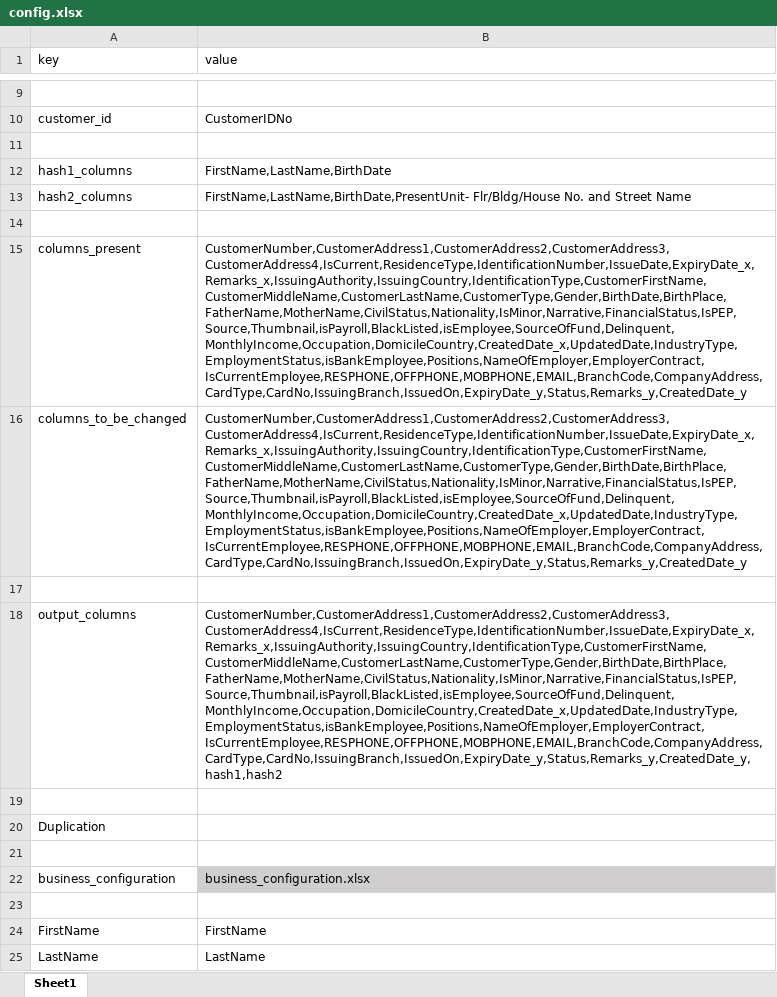
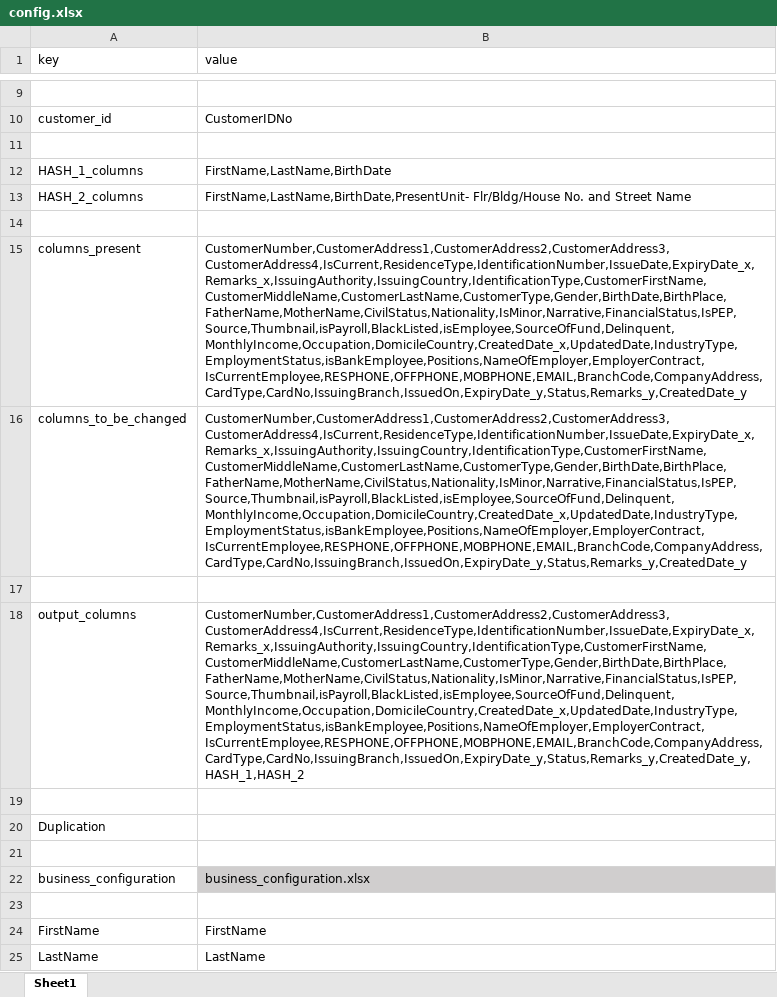
Before and after one commit to Flokilabsdelivery/pythonFiles, an Excel workbook: config.xlsx, sheet Sheet1, drawn as a sheet; only a part is shown, gaps mark what is left out; values as stored, in another font and other column widths than the file's, no borders; the diff names each change by its address in the sheet, - before the commit and + after, or states it on an @@ line.

```diff
--- a/config.xlsx (sheet Sheet1)
+++ b/config.xlsx (sheet Sheet1)
-A12 (key): hash1_columns
+A12 (key): HASH_1_columns
-A13 (key): hash2_columns
+A13 (key): HASH_2_columns
-B18 (value): CustomerNumber,CustomerAddress1,CustomerAddress2,CustomerAddress3,CustomerAddress4,IsCurrent,ResidenceType,IdentificationNumber,IssueDate,ExpiryDate_x,Remarks_x,IssuingAuthority,IssuingCountry,IdentificationType,CustomerFirstName,CustomerMiddleName,CustomerLastName,CustomerType,Gender,BirthDate,BirthPlace,FatherName,MotherName,CivilStatus,Nationality,IsMinor,Narrative,FinancialStatus,IsPEP,Source,Thumbnail,isPayroll,BlackListed,isEmployee,SourceOfFund,Delinquent,MonthlyIncome,Occupation,DomicileCountry,CreatedDate_x,UpdatedDate,IndustryType,EmploymentStatus,isBankEmployee,Positions,NameOfEmployer,EmployerContract,IsCurrentEmployee,RESPHONE,OFFPHONE,MOBPHONE,EMAIL,BranchCode,CompanyAddress,CardType,CardNo,IssuingBranch,IssuedOn,ExpiryDate_y,Status,Remarks_y,CreatedDate_y,hash1,hash2
+B18 (value): CustomerNumber,CustomerAddress1,CustomerAddress2,CustomerAddress3,CustomerAddress4,IsCurrent,ResidenceType,IdentificationNumber,IssueDate,ExpiryDate_x,Remarks_x,IssuingAuthority,IssuingCountry,IdentificationType,CustomerFirstName,CustomerMiddleName,CustomerLastName,CustomerType,Gender,BirthDate,BirthPlace,FatherName,MotherName,CivilStatus,Nationality,IsMinor,Narrative,FinancialStatus,IsPEP,Source,Thumbnail,isPayroll,BlackListed,isEmployee,SourceOfFund,Delinquent,MonthlyIncome,Occupation,DomicileCountry,CreatedDate_x,UpdatedDate,IndustryType,EmploymentStatus,isBankEmployee,Positions,NameOfEmployer,EmployerContract,IsCurrentEmployee,RESPHONE,OFFPHONE,MOBPHONE,EMAIL,BranchCode,CompanyAddress,CardType,CardNo,IssuingBranch,IssuedOn,ExpiryDate_y,Status,Remarks_y,CreatedDate_y,HASH_1,HASH_2
```
Also changed, not shown: 1 other file.
